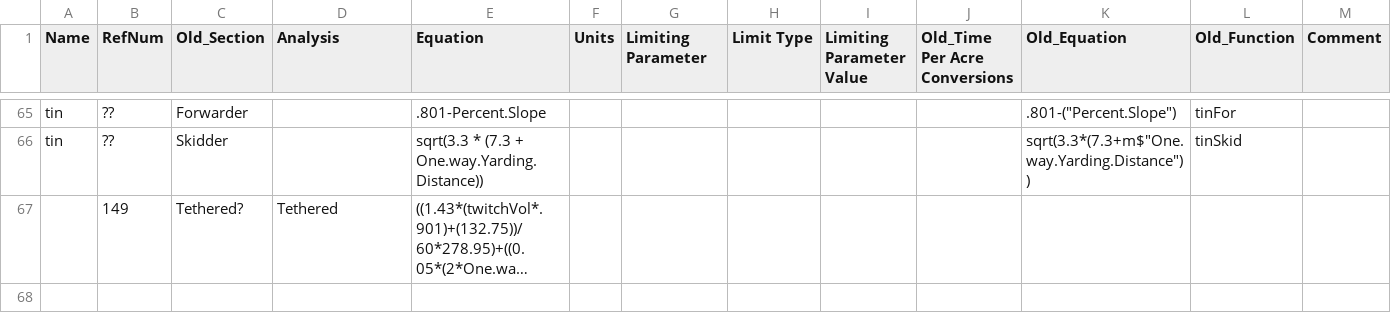
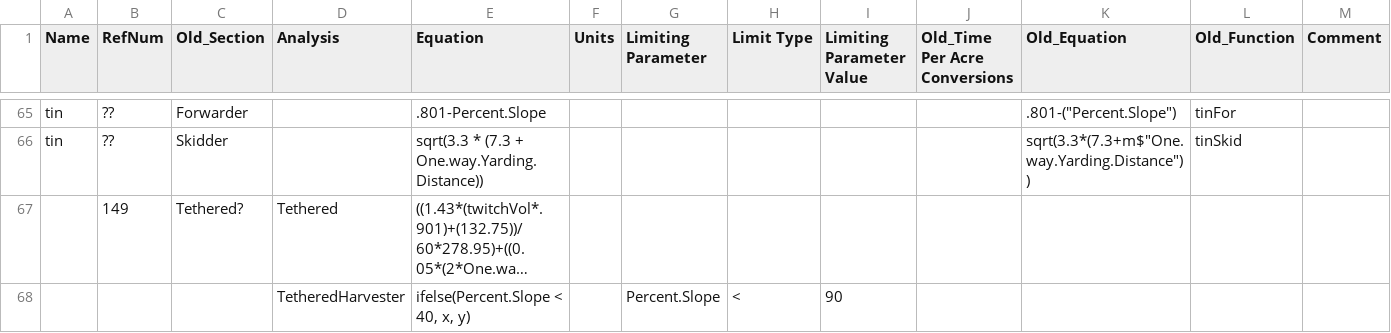
Before and after one commit to USFS-PNW/Fia_Biosum_Scripts, a CSV file: OPCOST/opcost_ref.csv, drawn as a sheet; only a part is shown, gaps mark what is left out; long unchanged cells end in …; the diff covers the shown part only; the diff names each change by its address in the sheet, - before the commit and + after, or states it on an @@ line.

Commit message:
updates to opcost post call 4/9/2018
To do list for updates, starting to add tethered systems

```diff
--- a/OPCOST/opcost_ref.csv
+++ b/OPCOST/opcost_ref.csv
+row 68:  |  |  | TetheredHarvester | ifelse(Percent.Slope < 40, x, y) |  | Percent.Slope | < | 90
```
Also changed, not shown: 1 added row and 4 edited cells elsewhere in this file, OPCOST/opcost_costestimate_ref.csv, 4 other files.
